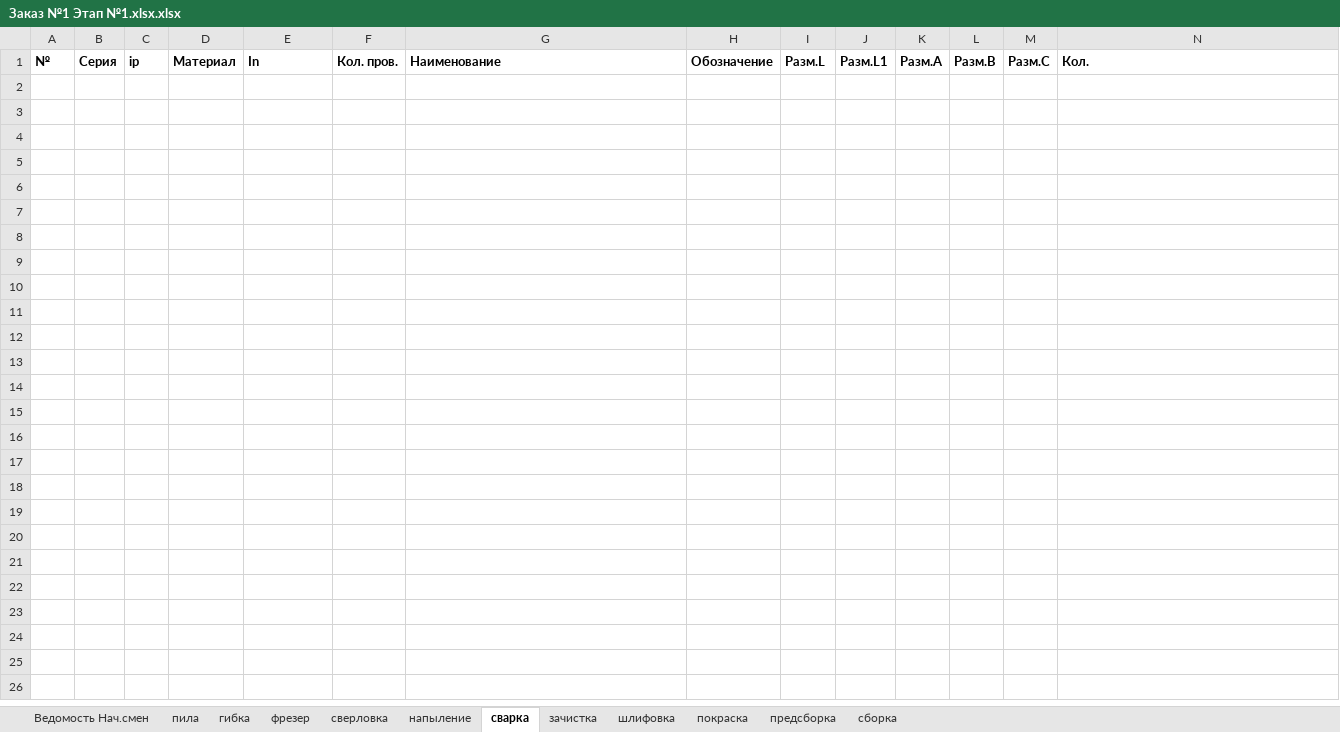
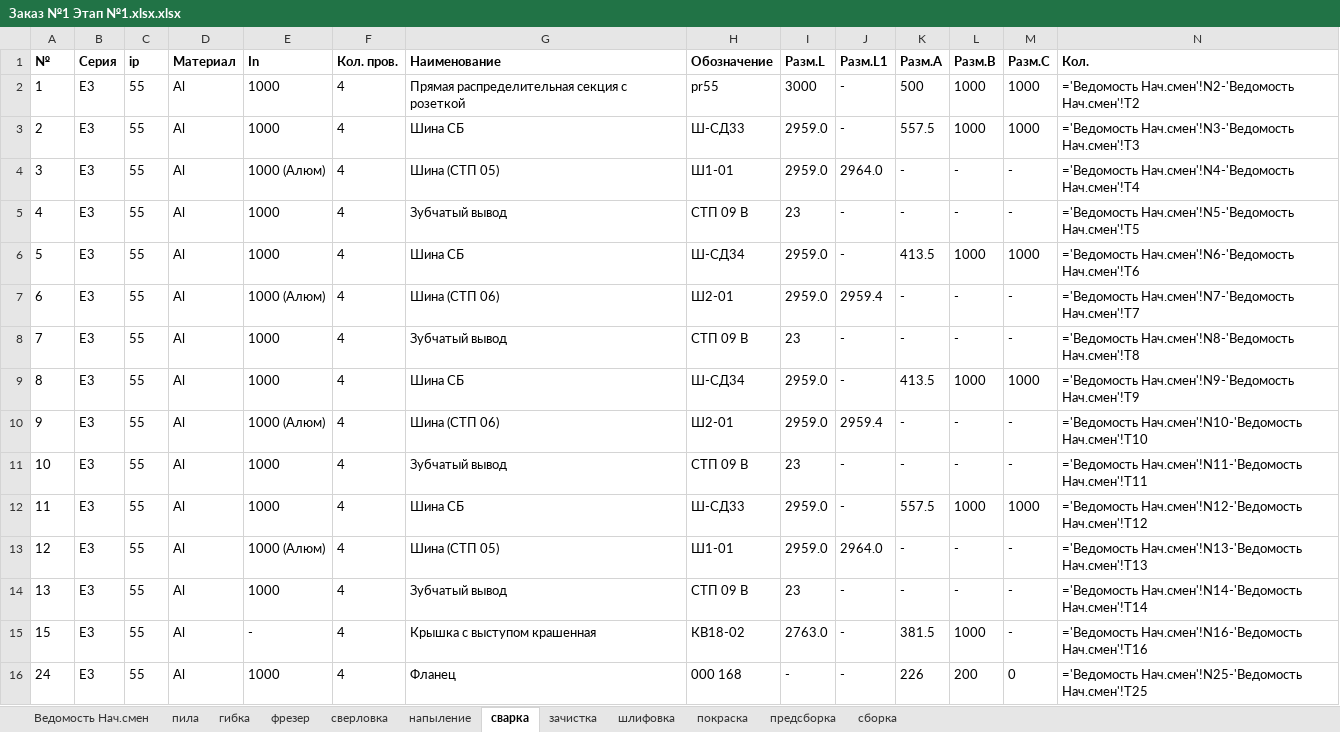
Before and after one commit to sam-aan/materials, an Excel workbook: Заказ №1 Этап №1.xlsx.xlsx, sheet сварка, drawn as a sheet; values as stored, in another font and other column widths than the file's, no borders; formulas without a stored value are shown as written; the diff names each change by its address in the sheet, - before the commit and + after, or states it on an @@ line.

```diff
--- a/Заказ №1 Этап №1.xlsx.xlsx (sheet сварка)
+++ b/Заказ №1 Этап №1.xlsx.xlsx (sheet сварка)
+row 2: 1 | E3 | 55 | Al | 1000 | 4 | Прямая распределительная секция с розеткой | pr55 | 3000 | - | 500 | 1000 | 1000 | ='Ведомость Нач.смен'!N2-'Ведомость Нач.смен'!T2
+row 3: 2 | E3 | 55 | Al | 1000 | 4 | Шина СБ | Ш-СД33 | 2959.0 | - | 557.5 | 1000 | 1000 | ='Ведомость Нач.смен'!N3-'Ведомость Нач.смен'!T3
+row 4: 3 | E3 | 55 | Al | 1000 (Алюм) | 4 | Шина (СТП 05) | Ш1-01 | 2959.0 | 2964.0 | - | - | - | ='Ведомость Нач.смен'!N4-'Ведомость Нач.смен'!T4
+row 5: 4 | E3 | 55 | Al | 1000 | 4 | Зубчатый вывод | СТП 09 В | 23 | - | - | - | - | ='Ведомость Нач.смен'!N5-'Ведомость Нач.смен'!T5
+row 6: 5 | E3 | 55 | Al | 1000 | 4 | Шина СБ | Ш-СД34 | 2959.0 | - | 413.5 | 1000 | 1000 | ='Ведомость Нач.смен'!N6-'Ведомость Нач.смен'!T6
+row 7: 6 | E3 | 55 | Al | 1000 (Алюм) | 4 | Шина (СТП 06) | Ш2-01 | 2959.0 | 2959.4 | - | - | - | ='Ведомость Нач.смен'!N7-'Ведомость Нач.смен'!T7
+row 8: 7 | E3 | 55 | Al | 1000 | 4 | Зубчатый вывод | СТП 09 В | 23 | - | - | - | - | ='Ведомость Нач.смен'!N8-'Ведомость Нач.смен'!T8
+row 9: 8 | E3 | 55 | Al | 1000 | 4 | Шина СБ | Ш-СД34 | 2959.0 | - | 413.5 | 1000 | 1000 | ='Ведомость Нач.смен'!N9-'Ведомость Нач.смен'!T9
+row 10: 9 | E3 | 55 | Al | 1000 (Алюм) | 4 | Шина (СТП 06) | Ш2-01 | 2959.0 | 2959.4 | - | - | - | ='Ведомость Нач.смен'!N10-'Ведомость Нач.смен'!T10
+row 11: 10 | E3 | 55 | Al | 1000 | 4 | Зубчатый вывод | СТП 09 В | 23 | - | - | - | - | ='Ведомость Нач.смен'!N11-'Ведомость Нач.смен'!T11
+row 12: 11 | E3 | 55 | Al | 1000 | 4 | Шина СБ | Ш-СД33 | 2959.0 | - | 557.5 | 1000 | 1000 | ='Ведомость Нач.смен'!N12-'Ведомость Нач.смен'!T12
+row 13: 12 | E3 | 55 | Al | 1000 (Алюм) | 4 | Шина (СТП 05) | Ш1-01 | 2959.0 | 2964.0 | - | - | - | ='Ведомость Нач.смен'!N13-'Ведомость Нач.смен'!T13
+row 14: 13 | E3 | 55 | Al | 1000 | 4 | Зубчатый вывод | СТП 09 В | 23 | - | - | - | - | ='Ведомость Нач.смен'!N14-'Ведомость Нач.смен'!T14
+row 15: 15 | E3 | 55 | Al | - | 4 | Крышка с выступом крашенная | КВ18-02 | 2763.0 | - | 381.5 | 1000 | - | ='Ведомость Нач.смен'!N16-'Ведомость Нач.смен'!T16
+row 16: 24 | E3 | 55 | Al | 1000 | 4 | Фланец | 000 168 | - | - | 226 | 200 | 0 | ='Ведомость Нач.смен'!N25-'Ведомость Нач.смен'!T25
```
Also changed, not shown: sheet Ведомость Нач.смен, sheet пила, sheet предсборка, sheet напыление, sheet зачистка, sheet покраска, 5 more sheets, Контрольная ведомость Заказ №1.xlsx.xlsx, 15 other files.
